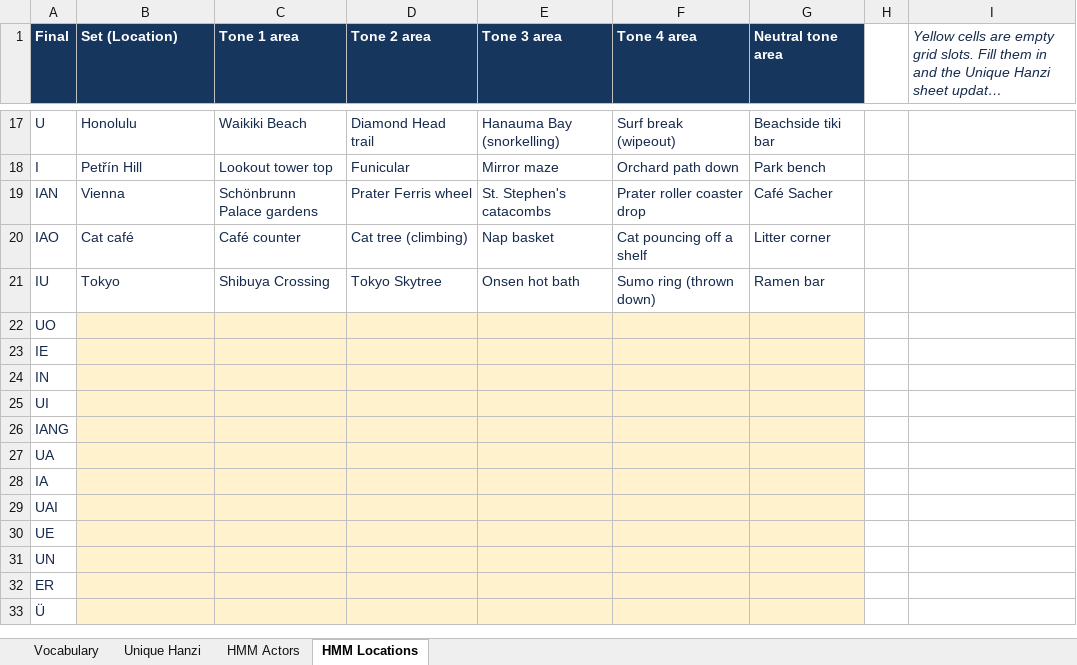
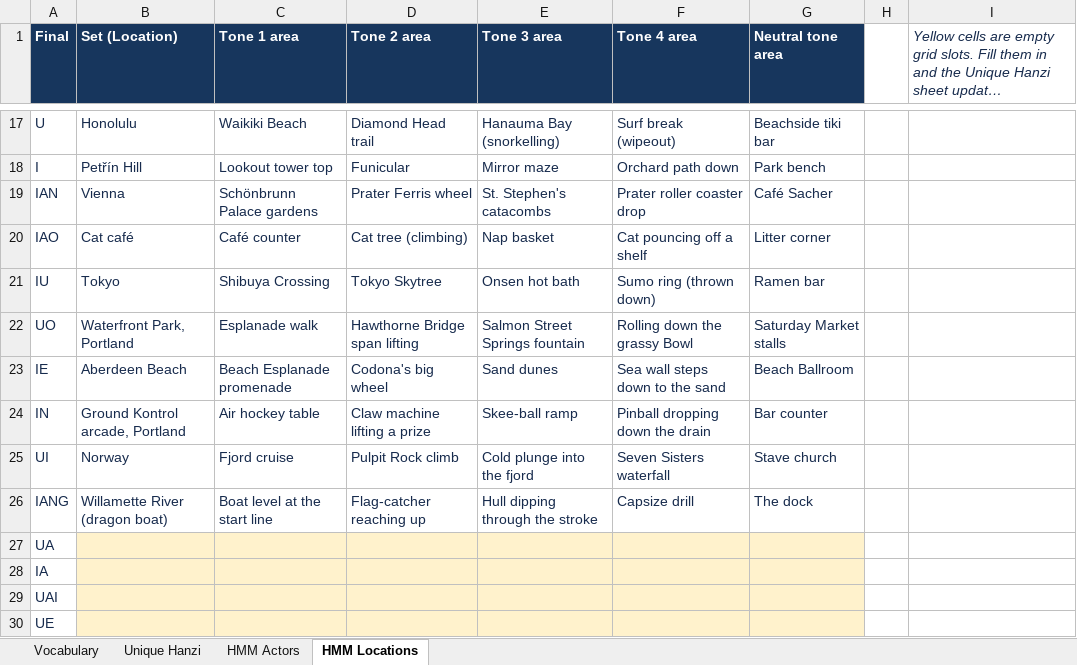
Before and after one commit to hur00003/iconic-design, an Excel workbook: hmm-flashcards/data/HSK_HMM_Cross_Reference.xlsx, sheet HMM Locations, drawn as a sheet; only a part is shown, gaps mark what is left out; the shorter side is filled out with more unchanged rows; long unchanged cells end in …; values as stored, in another font and other column widths than the file's, no borders; the diff names each change by its address in the sheet, - before the commit and + after, or states it on an @@ line.

```diff
--- a/hmm-flashcards/data/HSK_HMM_Cross_Reference.xlsx (sheet HMM Locations)
+++ b/hmm-flashcards/data/HSK_HMM_Cross_Reference.xlsx (sheet HMM Locations)
-B22 (Set (Location)): (empty)
+B22 (Set (Location)): Waterfront Park, Portland
-B22:G26 fill: #FFF2CC
+B22:G26 fill: none
-C22 (Tone 1 area): (empty)
+C22 (Tone 1 area): Esplanade walk
-D22 (Tone 2 area): (empty)
+D22 (Tone 2 area): Hawthorne Bridge span lifting
-E22 (Tone 3 area): (empty)
+E22 (Tone 3 area): Salmon Street Springs fountain
-F22 (Tone 4 area): (empty)
+F22 (Tone 4 area): Rolling down the grassy Bowl
-G22 (Neutral tone area): (empty)
+G22 (Neutral tone area): Saturday Market stalls
-B23 (Set (Location)): (empty)
+B23 (Set (Location)): Aberdeen Beach
-C23 (Tone 1 area): (empty)
+C23 (Tone 1 area): Beach Esplanade promenade
-D23 (Tone 2 area): (empty)
+D23 (Tone 2 area): Codona's big wheel
-E23 (Tone 3 area): (empty)
+E23 (Tone 3 area): Sand dunes
-F23 (Tone 4 area): (empty)
+F23 (Tone 4 area): Sea wall steps down to the sand
-G23 (Neutral tone area): (empty)
+G23 (Neutral tone area): Beach Ballroom
-B24 (Set (Location)): (empty)
+B24 (Set (Location)): Ground Kontrol arcade, Portland
-C24 (Tone 1 area): (empty)
+C24 (Tone 1 area): Air hockey table
-D24 (Tone 2 area): (empty)
+D24 (Tone 2 area): Claw machine lifting a prize
-E24 (Tone 3 area): (empty)
+E24 (Tone 3 area): Skee-ball ramp
-F24 (Tone 4 area): (empty)
+F24 (Tone 4 area): Pinball dropping down the drain
-G24 (Neutral tone area): (empty)
+G24 (Neutral tone area): Bar counter
-B25 (Set (Location)): (empty)
+B25 (Set (Location)): Norway
-C25 (Tone 1 area): (empty)
+C25 (Tone 1 area): Fjord cruise
-D25 (Tone 2 area): (empty)
+D25 (Tone 2 area): Pulpit Rock climb
-E25 (Tone 3 area): (empty)
+E25 (Tone 3 area): Cold plunge into the fjord
-F25 (Tone 4 area): (empty)
+F25 (Tone 4 area): Seven Sisters waterfall
-G25 (Neutral tone area): (empty)
+G25 (Neutral tone area): Stave church
-B26 (Set (Location)): (empty)
+B26 (Set (Location)): Willamette River (dragon boat)
-C26 (Tone 1 area): (empty)
+C26 (Tone 1 area): Boat level at the start line
-D26 (Tone 2 area): (empty)
+D26 (Tone 2 area): Flag-catcher reaching up
-E26 (Tone 3 area): (empty)
+E26 (Tone 3 area): Hull dipping through the stroke
-F26 (Tone 4 area): (empty)
+F26 (Tone 4 area): Capsize drill
-G26 (Neutral tone area): (empty)
+G26 (Neutral tone area): The dock
```
Also changed, not shown: 1 other file.
